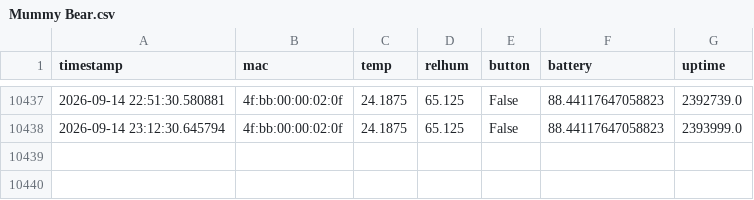
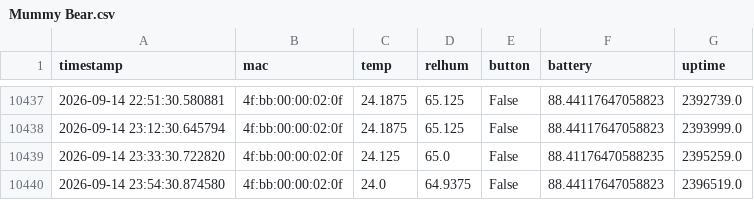
Before and after one commit to HumphreyHCB/HumidorLogger, a CSV file: Data/Mummy Bear.csv, drawn as a sheet; only a part is shown, gaps mark what is left out.

```diff
--- a/Data/Mummy Bear.csv
+++ b/Data/Mummy Bear.csv
@@ -10438 +10438,3 @@ timestamp,mac,temp,relhum,button,battery,uptime
 2026-09-14 23:12:30.645794,4f:bb:00:00:02:0f,24.1875,65.125,False,88.44117647058823,2393999.0
+2026-09-14 23:33:30.722820,4f:bb:00:00:02:0f,24.125,65.0,False,88.41176470588235,2395259.0
+2026-09-14 23:54:30.874580,4f:bb:00:00:02:0f,24.0,64.9375,False,88.44117647058823,2396519.0
```
Also changed, not shown: Data/Daddy Bear.csv, 3 other files.
